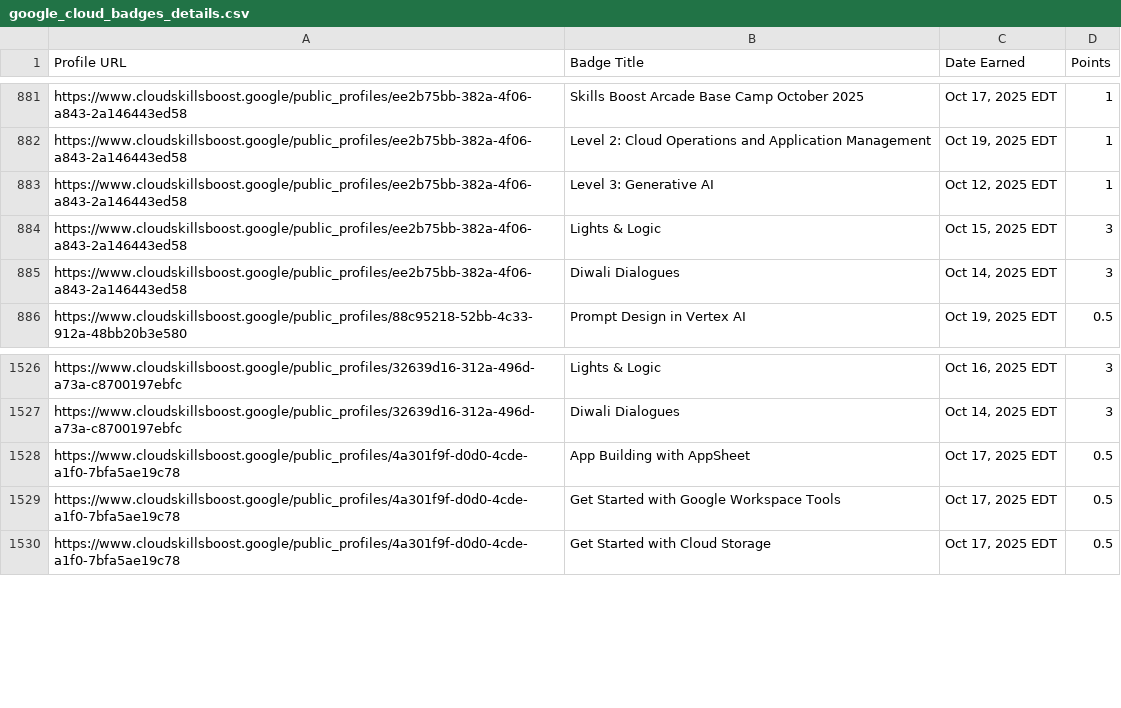
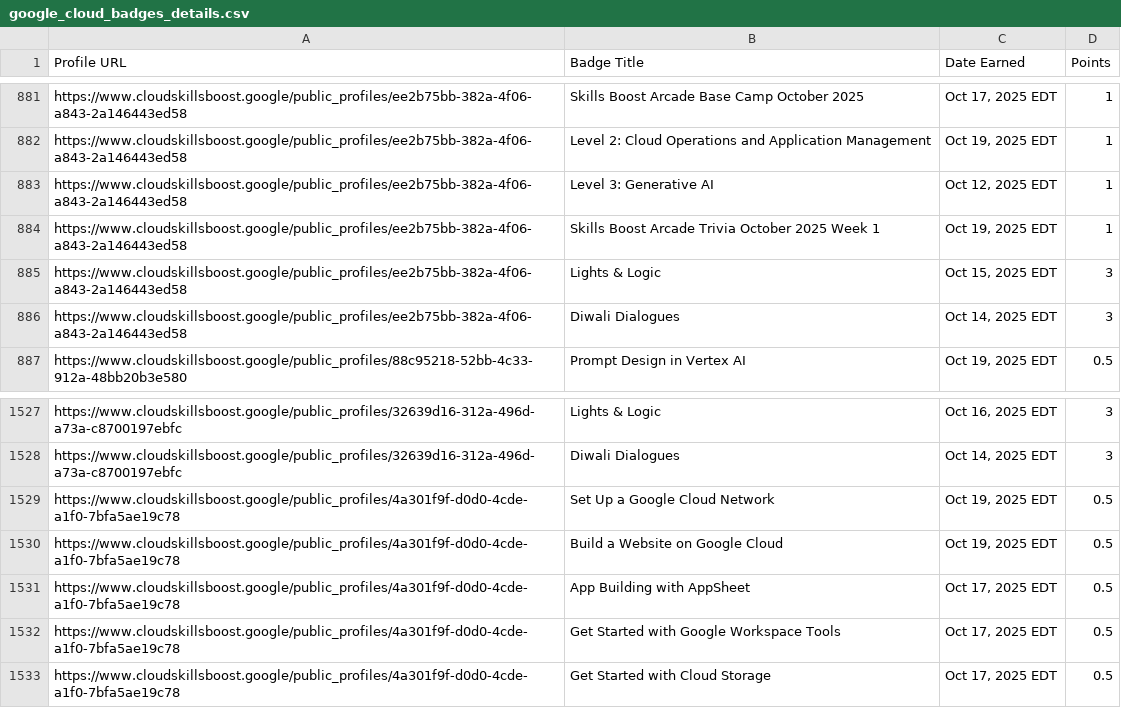
Before and after one commit to mohitsharmas97/leaderboard_gdg, a CSV file: google_cloud_badges_details.csv, drawn as a sheet; only a part is shown, gaps mark what is left out; the diff names each change by its address in the sheet, - before the commit and + after, or states it on an @@ line.

```diff
--- a/google_cloud_badges_details.csv
+++ b/google_cloud_badges_details.csv
+row 884: https://www.cloudskillsboost.google/public_profiles/ee2b75bb-382a-4f06-a843-2a146443ed58 | Skills Boost Arcade Trivia October 2025 Week 1 | Oct 19, 2025 EDT | 1
+row 1529: https://www.cloudskillsboost.google/public_profiles/4a301f9f-d0d0-4cde-a1f0-7bfa5ae19c78 | Set Up a Google Cloud Network | Oct 19, 2025 EDT | 0.5
+row 1530: https://www.cloudskillsboost.google/public_profiles/4a301f9f-d0d0-4cde-a1f0-7bfa5ae19c78 | Build a Website on Google Cloud | Oct 19, 2025 EDT | 0.5
```
Also changed, not shown: progress_data.csv.
